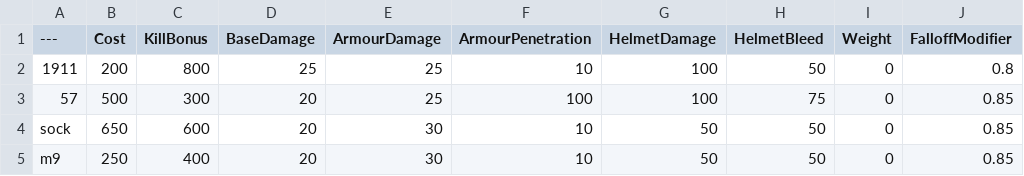
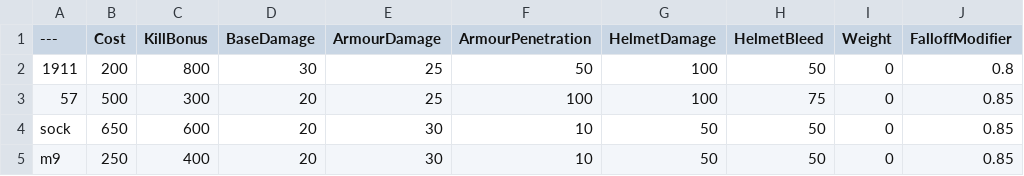
Before and after one commit to TheRealL4D2Ellis/BalancingTable, a CSV file: BalancingTable.csv, drawn as a sheet; only a part is shown; the diff names each change by its address in the sheet, - before the commit and + after, or states it on an @@ line.

Commit message:
BalancingTable.csv

```diff
--- a/BalancingTable.csv
+++ b/BalancingTable.csv
-D2 (BaseDamage): 25
+D2 (BaseDamage): 30
-F2 (ArmourPenetration): 10
+F2 (ArmourPenetration): 50
```
